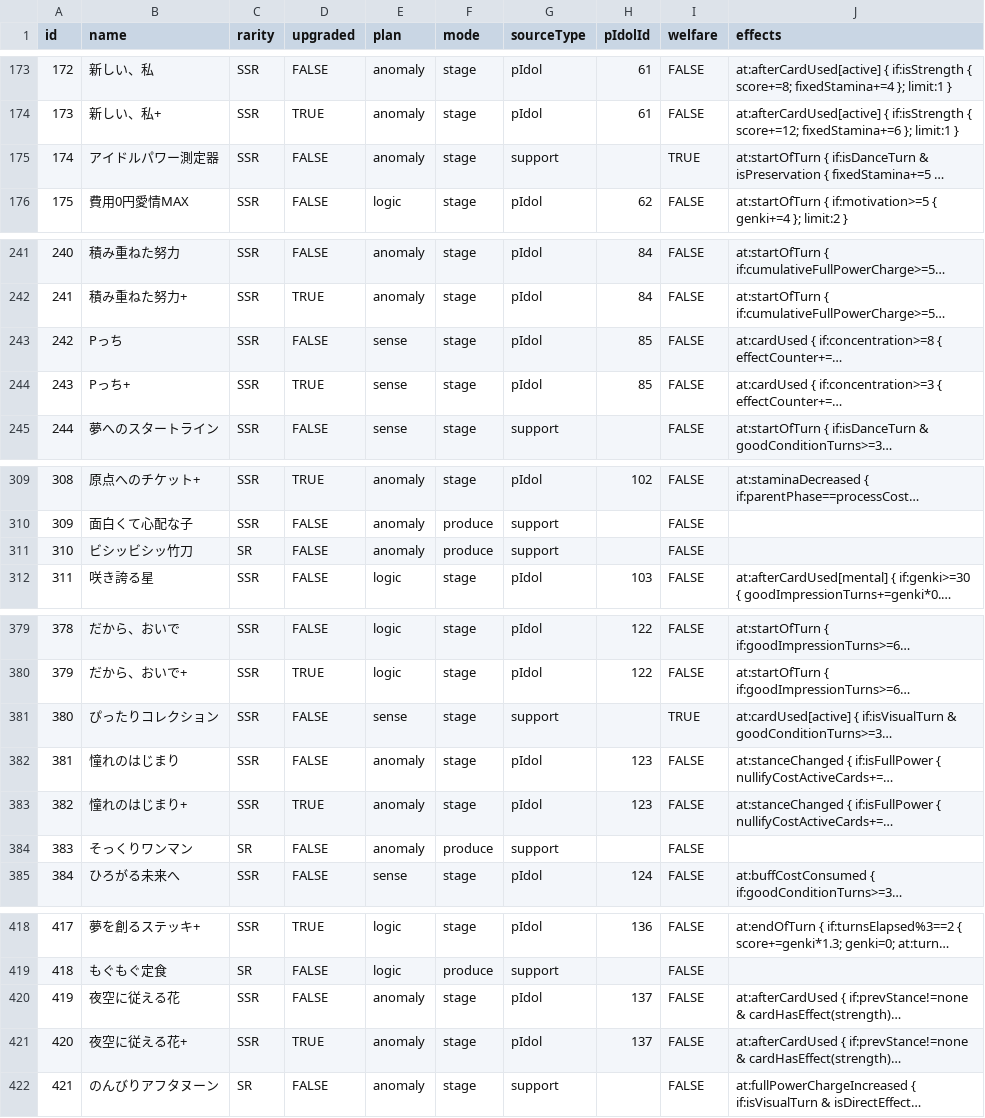
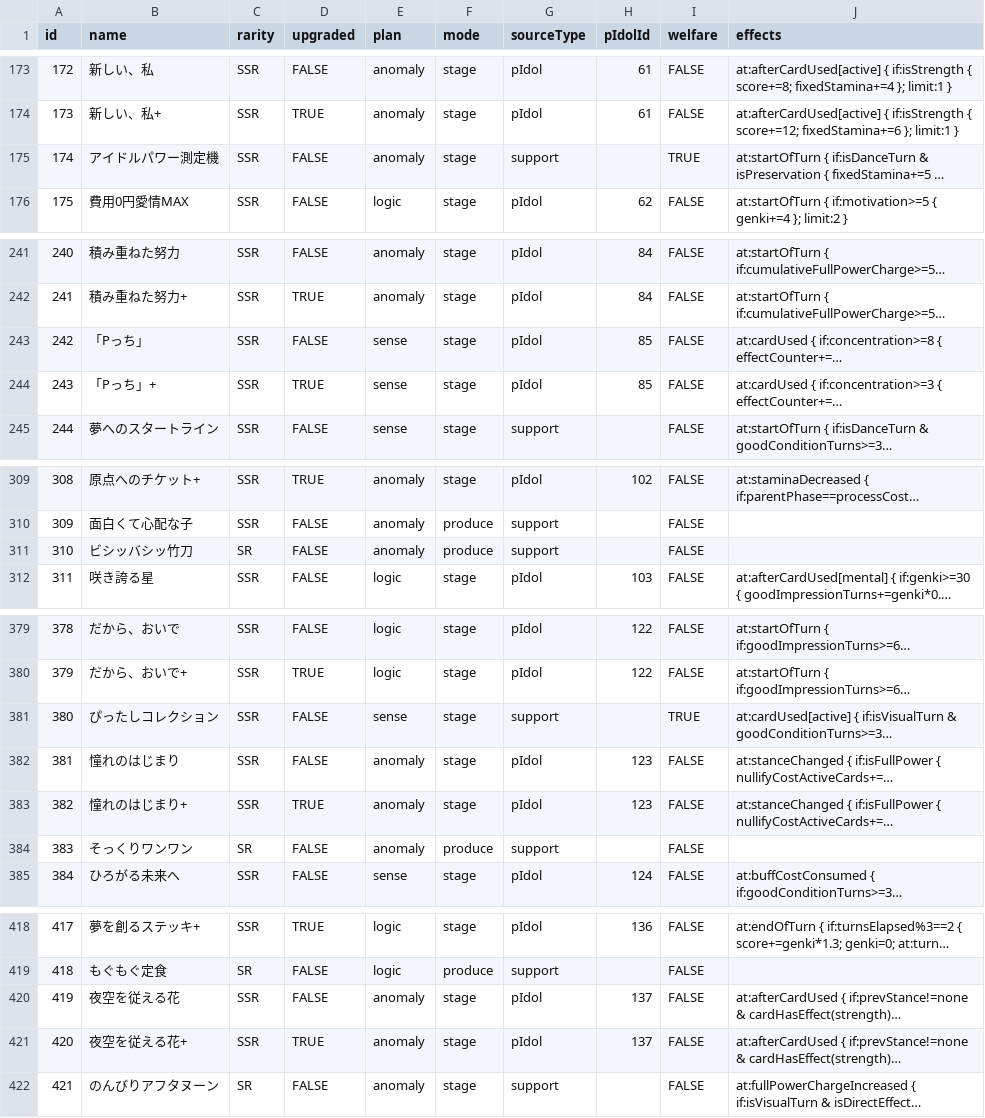
Before and after one commit to gakumas-tools/gakumas-tools, a CSV file: packages/gakumas-data/csv/p_items.csv, drawn as a sheet; only a part is shown, gaps mark what is left out; long unchanged cells end in …; the diff names each change by its address in the sheet, - before the commit and + after, or states it on an @@ line.

Commit message:
Fix skill card and P-item names that differ from the game's, as their detail captures show them

```diff
--- a/packages/gakumas-data/csv/p_items.csv
+++ b/packages/gakumas-data/csv/p_items.csv
-B175 (name): アイドルパワー測定器
+B175 (name): アイドルパワー測定機
-B243 (name): Pっち
+B243 (name): 「Pっち」
-B244 (name): Pっち+
+B244 (name): 「Pっち」+
-B311 (name): ビシッビシッ竹刀
+B311 (name): ビシッバシッ竹刀
-B381 (name): ぴったりコレクション
+B381 (name): ぴったしコレクション
-B384 (name): そっくりワンマン
+B384 (name): そっくりワンワン
-B420 (name): 夜空に従える花
+B420 (name): 夜空を従える花
-B421 (name): 夜空に従える花+
+B421 (name): 夜空を従える花+
```
Also changed, not shown: packages/gakumas-data/csv/skill_cards.csv.
